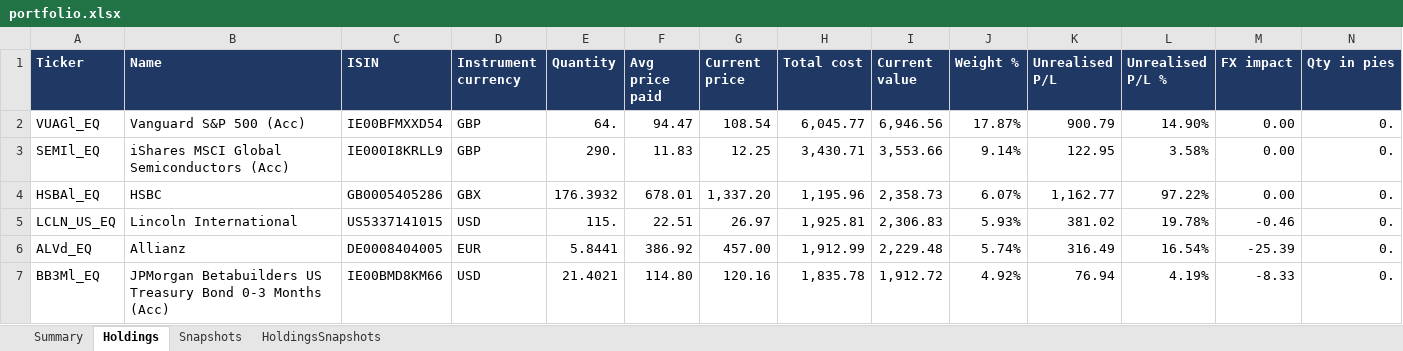
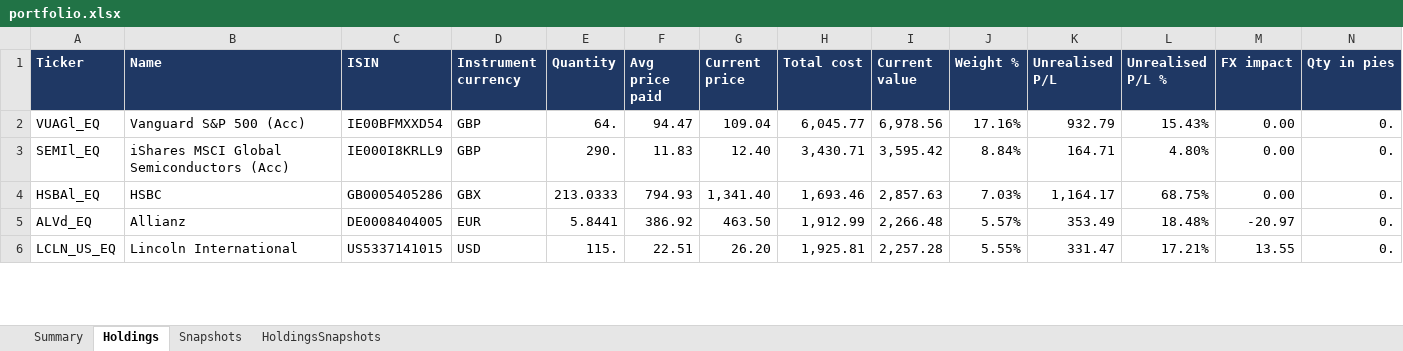
Before and after one commit to hivan04/portfolio-manager, an Excel workbook: portfolio.xlsx, sheet Holdings, drawn as a sheet; only a part is shown; values as stored, in another font and other column widths than the file's, no borders; removed rows and columns are numbered as before the commit, all else as after; rows hold the shown columns only; the diff covers the shown part only; the diff names each change by its address in the sheet, - before the commit and + after, or states it on an @@ line.

```diff
--- a/portfolio.xlsx (sheet Holdings)
+++ b/portfolio.xlsx (sheet Holdings)
-G2 (Current price): 108.54
+G2 (Current price): 109.04
-I2 (Current value): 6,946.56
+I2 (Current value): 6,978.56
-J2 (Weight %): 17.87%
+J2 (Weight %): 17.16%
-K2 (Unrealised P/L): 900.79
+K2 (Unrealised P/L): 932.79
-L2 (Unrealised P/L %): 14.90%
+L2 (Unrealised P/L %): 15.43%
-G3 (Current price): 12.25
+G3 (Current price): 12.40
-I3 (Current value): 3,553.66
+I3 (Current value): 3,595.42
-J3 (Weight %): 9.14%
+J3 (Weight %): 8.84%
-K3 (Unrealised P/L): 122.95
+K3 (Unrealised P/L): 164.71
-L3 (Unrealised P/L %): 3.58%
+L3 (Unrealised P/L %): 4.80%
-E4 (Quantity): 176.3932
+E4 (Quantity): 213.0333
-F4 (Avg price paid): 678.01
+F4 (Avg price paid): 794.93
-G4 (Current price): 1,337.20
+G4 (Current price): 1,341.40
-H4 (Total cost): 1,195.96
+H4 (Total cost): 1,693.46
-I4 (Current value): 2,358.73
+I4 (Current value): 2,857.63
-J4 (Weight %): 6.07%
+J4 (Weight %): 7.03%
-K4 (Unrealised P/L): 1,162.77
+K4 (Unrealised P/L): 1,164.17
-L4 (Unrealised P/L %): 97.22%
+L4 (Unrealised P/L %): 68.75%
-row 5: LCLN_US_EQ | Lincoln International | US5337141015 | USD | 115. | 22.51 | 26.97 | 1,925.81 | 2,306.83 | 5.93% | 381.02 | 19.78% | -0.46 | 0.
-G5 (Current price): 457.00
+G5 (Current price): 463.50
-I5 (Current value): 2,229.48
+I5 (Current value): 2,266.48
-J5 (Weight %): 5.74%
+J5 (Weight %): 5.57%
-K5 (Unrealised P/L): 316.49
+K5 (Unrealised P/L): 353.49
-L5 (Unrealised P/L %): 16.54%
+L5 (Unrealised P/L %): 18.48%
-M5 (FX impact): -25.39
+M5 (FX impact): -20.97
-row 7: BB3Ml_EQ | JPMorgan Betabuilders US Treasury Bond 0-3 Months (Acc) | IE00BMD8KM66 | USD | 21.4021 | 114.80 | 120.16 | 1,835.78 | 1,912.72 | 4.92% | 76.94 | 4.19% | -8.33 | 0.
+row 6: LCLN_US_EQ | Lincoln International | US5337141015 | USD | 115. | 22.51 | 26.20 | 1,925.81 | 2,257.28 | 5.55% | 331.47 | 17.21% | 13.55 | 0.
```
Also changed, not shown: 17 added rows, 16 removed rows and 264 edited cells elsewhere in this sheet, sheet HoldingsSnapshots, sheet Summary, sheet Snapshots, 2 other files.
